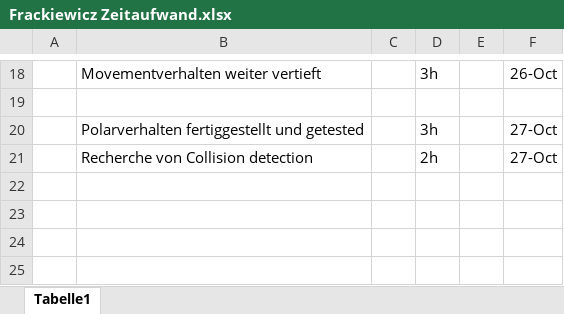
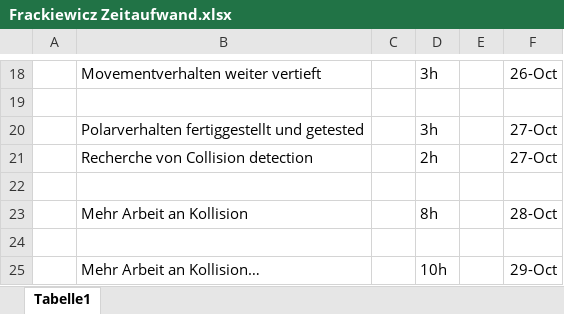
Before and after one commit to frackiewicz/Wraithknight, an Excel workbook: Doku/Frackiewicz Zeitaufwand.xlsx, sheet Tabelle1, drawn as a sheet; only a part is shown, gaps mark what is left out; values as stored, in another font and other column widths than the file's, no borders; the diff names each change by its address in the sheet, - before the commit and + after, or states it on an @@ line.

```diff
--- a/Doku/Frackiewicz Zeitaufwand.xlsx (sheet Tabelle1)
+++ b/Doku/Frackiewicz Zeitaufwand.xlsx (sheet Tabelle1)
+row 22: (empty)
+row 23:  | Mehr Arbeit an Kollision |  | 8h |  | 28-Oct
+row 24: (empty)
+row 25:  | Mehr Arbeit an Kollision… |  | 10h |  | 29-Oct
```
Also changed, not shown: 17 other files.
